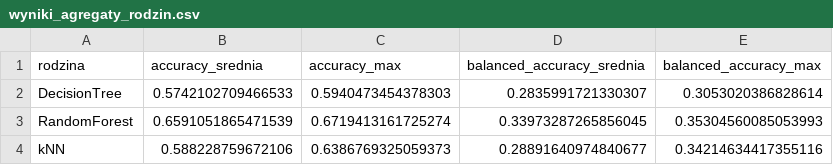
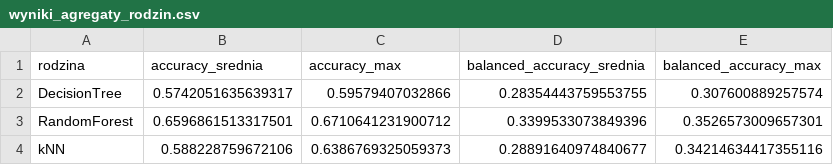
Before and after one commit to dawidolko/WineQuality-Classifier-Python, a CSV file: results/wyniki_agregaty_rodzin.csv, drawn as a sheet.

```diff
--- a/results/wyniki_agregaty_rodzin.csv
+++ b/results/wyniki_agregaty_rodzin.csv
@@ -1,4 +1,4 @@
 rodzina,accuracy_srednia,accuracy_max,balanced_accuracy_srednia,balanced_accuracy_max
-DecisionTree,0.5742102709466533,0.5940473454378303,0.2835991721330307,0.3053020386828614
-RandomForest,0.6591051865471539,0.6719413161725274,0.33973287265856045,0.35304560085053993
+DecisionTree,0.5742051635639317,0.59579407032866,0.28354443759553755,0.307600889257574
+RandomForest,0.6596861513317501,0.6710641231900712,0.3399533073849396,0.3526573009657301
 kNN,0.588228759672106,0.6386769325059373,0.28891640974840677,0.34214634417355116
```
Also changed, not shown: results/wyniki_szczegolowe.csv, 11 other files.
